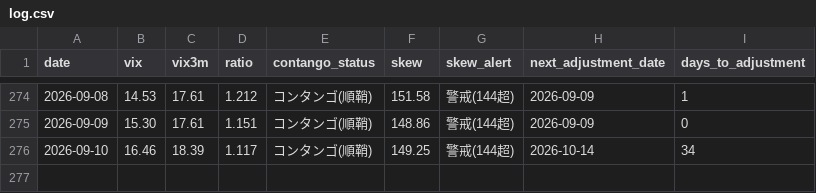
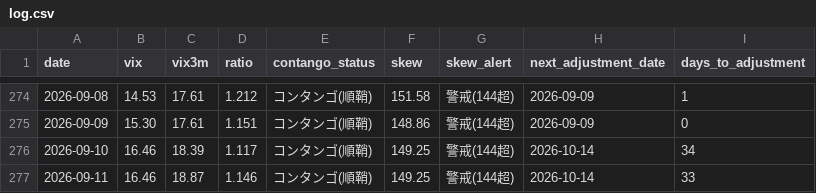
Before and after one commit to Shihooow/vix-dashboard, a CSV file: log.csv, drawn as a sheet; only a part is shown, gaps mark what is left out; the diff names each change by its address in the sheet, - before the commit and + after, or states it on an @@ line.

```diff
--- a/log.csv
+++ b/log.csv
+row 277: 2026-09-11 | 16.46 | 18.87 | 1.146 | コンタンゴ(順鞘) | 149.25 | 警戒(144超) | 2026-10-14 | 33
```
Also changed, not shown: 2 other files.
